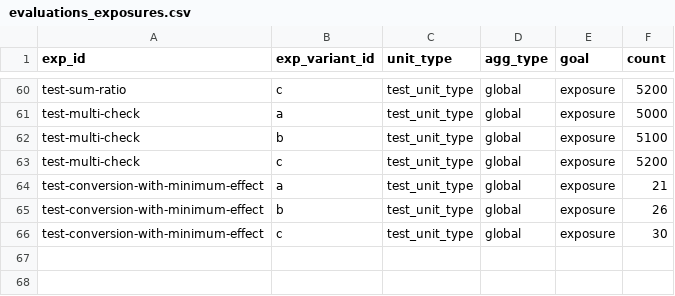
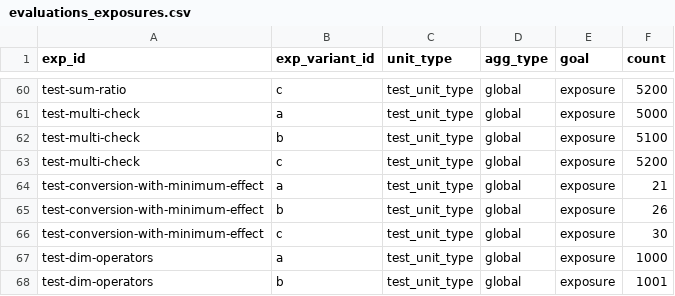
Before and after one commit to avast/ep-stats, a CSV file: src/epstats/toolkit/testing/resources/evaluations_exposures.csv, drawn as a sheet; only a part is shown, gaps mark what is left out; the diff names each change by its address in the sheet, - before the commit and + after, or states it on an @@ line.

```diff
--- a/src/epstats/toolkit/testing/resources/evaluations_exposures.csv
+++ b/src/epstats/toolkit/testing/resources/evaluations_exposures.csv
+row 67: test-dim-operators | a | test_unit_type | global | exposure | 1000
+row 68: test-dim-operators | b | test_unit_type | global | exposure | 1001
```
Also changed, not shown: src/epstats/toolkit/testing/resources/evaluations_checks.csv, src/epstats/toolkit/testing/resources/evaluations_metrics.csv, 2 other files.
